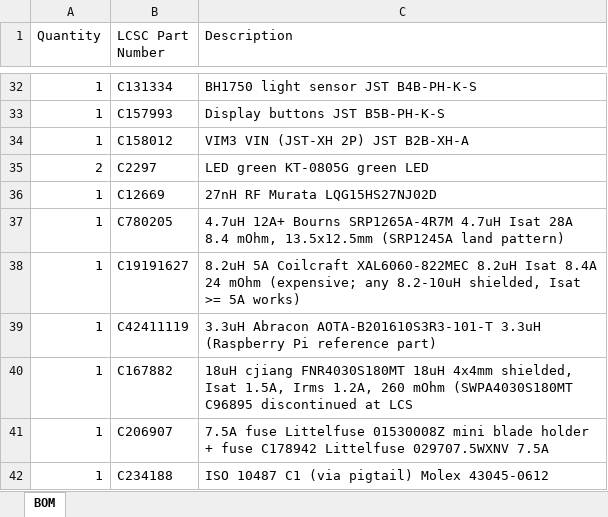
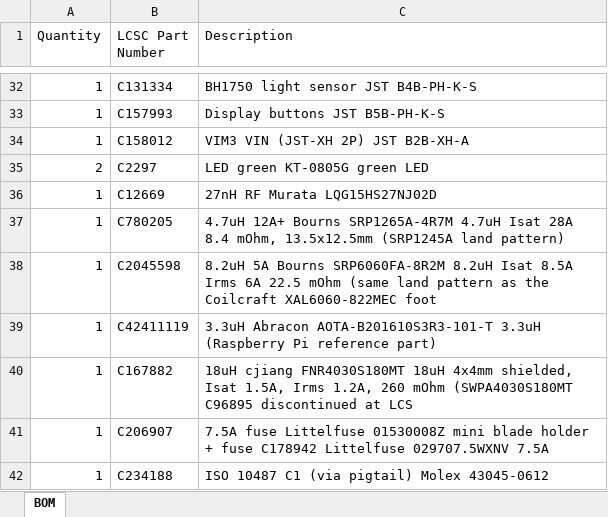
Before and after one commit to gschuurman/android_vendor_gschuurman_vehicle_interfaces, an Excel workbook: PCB/rev0.6/order/lcsc_cart_one_set_upload.xlsx, sheet BOM, drawn as a sheet; only a part is shown, gaps mark what is left out; values as stored, in another font and other column widths than the file's, no borders; removed rows and columns are numbered as before the commit, all else as after; the diff names each change by its address in the sheet, - before the commit and + after, or states it on an @@ line.

```diff
--- a/PCB/rev0.6/order/lcsc_cart_one_set_upload.xlsx (sheet BOM)
+++ b/PCB/rev0.6/order/lcsc_cart_one_set_upload.xlsx (sheet BOM)
-row 38: 1 | C19191627 | 8.2uH 5A Coilcraft XAL6060-822MEC 8.2uH Isat 8.4A 24 mOhm (expensive; any 8.2-10uH shielded, Isat >= 5A works)
+row 38: 1 | C2045598 | 8.2uH 5A Bourns SRP6060FA-8R2M 8.2uH Isat 8.5A Irms 6A 22.5 mOhm (same land pattern as the Coilcraft XAL6060-822MEC foot
```
Also changed, not shown: 8 other files.
